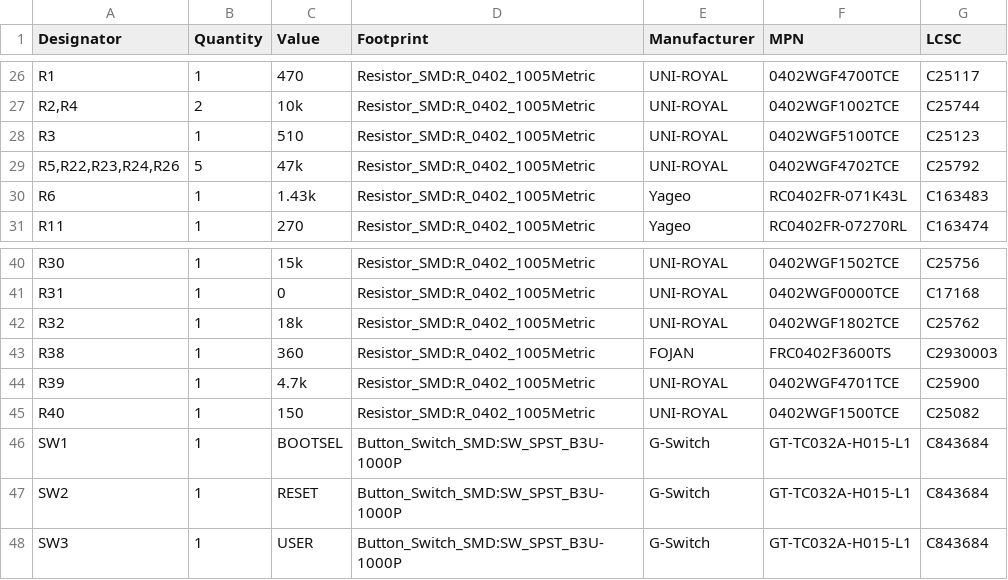
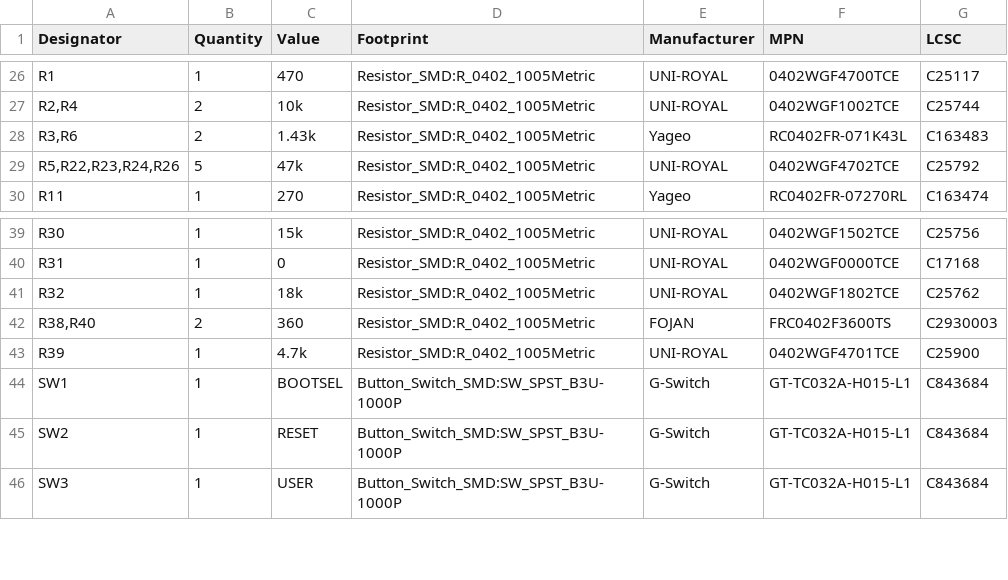
Before and after one commit to sedlak477/owl-hardware, a CSV file: pcb/controller/production/generic/controller-bom.csv, drawn as a sheet; only a part is shown, gaps mark what is left out.

```diff
--- a/pcb/controller/production/generic/controller-bom.csv
+++ b/pcb/controller/production/generic/controller-bom.csv
@@ -27,5 +27,4 @@
 "R2,R4","2","10k","Resistor_SMD:R_0402_1005Metric","UNI-ROYAL","0402WGF1002TCE","C25744"
-"R3","1","510","Resistor_SMD:R_0402_1005Metric","UNI-ROYAL","0402WGF5100TCE","C25123"
+"R3,R6","2","1.43k","Resistor_SMD:R_0402_1005Metric","Yageo","RC0402FR-071K43L","C163483"
 "R5,R22,R23,R24,R26","5","47k","Resistor_SMD:R_0402_1005Metric","UNI-ROYAL","0402WGF4702TCE","C25792"
-"R6","1","1.43k","Resistor_SMD:R_0402_1005Metric","Yageo","RC0402FR-071K43L","C163483"
 "R11","1","270","Resistor_SMD:R_0402_1005Metric","Yageo","RC0402FR-07270RL","C163474"
@@ -42,5 +41,4 @@
 "R32","1","18k","Resistor_SMD:R_0402_1005Metric","UNI-ROYAL","0402WGF1802TCE","C25762"
-"R38","1","360","Resistor_SMD:R_0402_1005Metric","FOJAN","FRC0402F3600TS","C2930003"
+"R38,R40","2","360","Resistor_SMD:R_0402_1005Metric","FOJAN","FRC0402F3600TS","C2930003"
 "R39","1","4.7k","Resistor_SMD:R_0402_1005Metric","UNI-ROYAL","0402WGF4701TCE","C25900"
-"R40","1","150","Resistor_SMD:R_0402_1005Metric","UNI-ROYAL","0402WGF1500TCE","C25082"
 "SW1","1","BOOTSEL","Button_Switch_SMD:SW_SPST_B3U-1000P","G-Switch","GT-TC032A-H015-L1","C843684"
```
Also changed, not shown: pcb/controller/production/generic/controller-positions.csv, pcb/controller/production/jlcpcb/controller-bom.csv, 4 other files.
